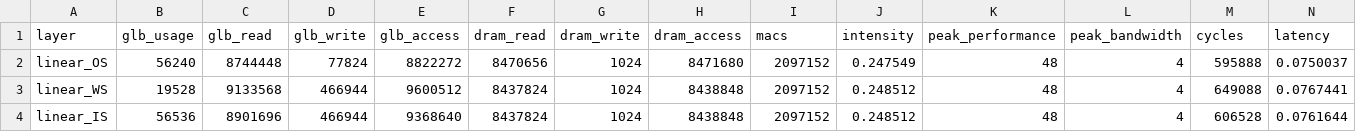
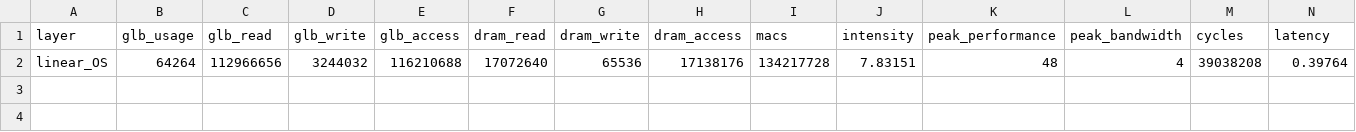
Before and after one commit to ljy00153/Project, a CSV file: log/GEMM_no_mem.csv, drawn as a sheet; only a part is shown; removed rows and columns are numbered as before the commit, all else as after; rows hold the shown columns only; the diff names each change by its address in the sheet, - before the commit and + after, or states it on an @@ line.

```diff
--- a/log/GEMM_no_mem.csv
+++ b/log/GEMM_no_mem.csv
-row 2: linear_OS | 56240 | 8744448 | 77824 | 8822272 | 8470656 | 1024 | 8471680 | 2097152 | 0.247549 | 48 | 4 | 595888 | 0.0750037
-row 3: linear_WS | 19528 | 9133568 | 466944 | 9600512 | 8437824 | 1024 | 8438848 | 2097152 | 0.248512 | 48 | 4 | 649088 | 0.0767441
-row 4: linear_IS | 56536 | 8901696 | 466944 | 9368640 | 8437824 | 1024 | 8438848 | 2097152 | 0.248512 | 48 | 4 | 606528 | 0.0761644
+row 2: linear_OS | 64264 | 112966656 | 3244032 | 116210688 | 17072640 | 65536 | 17138176 | 134217728 | 7.83151 | 48 | 4 | 39038208 | 0.39764
```
Also changed, not shown: 11 other files.
